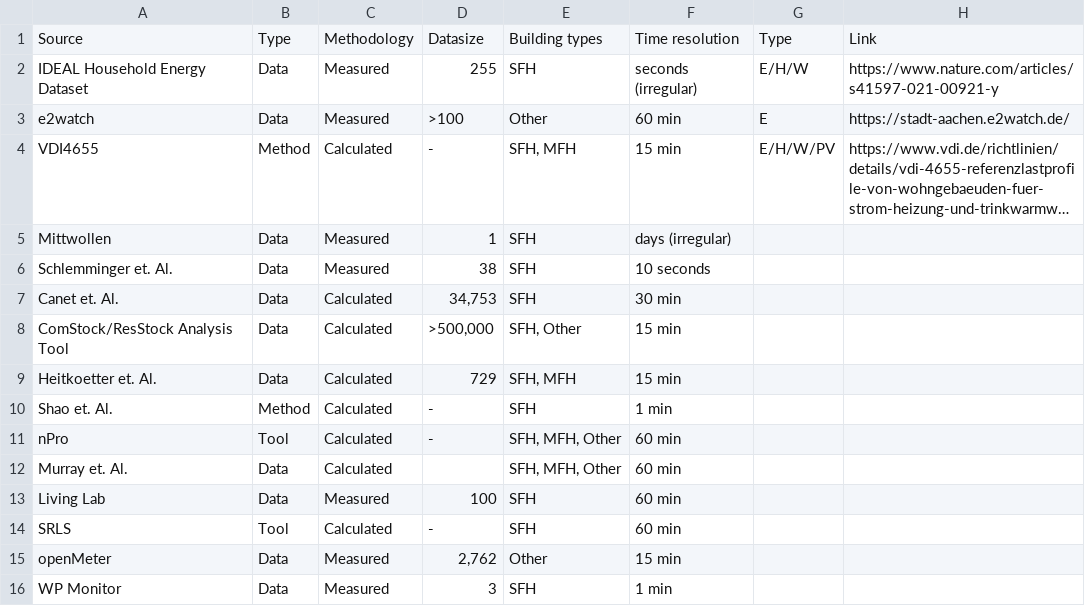
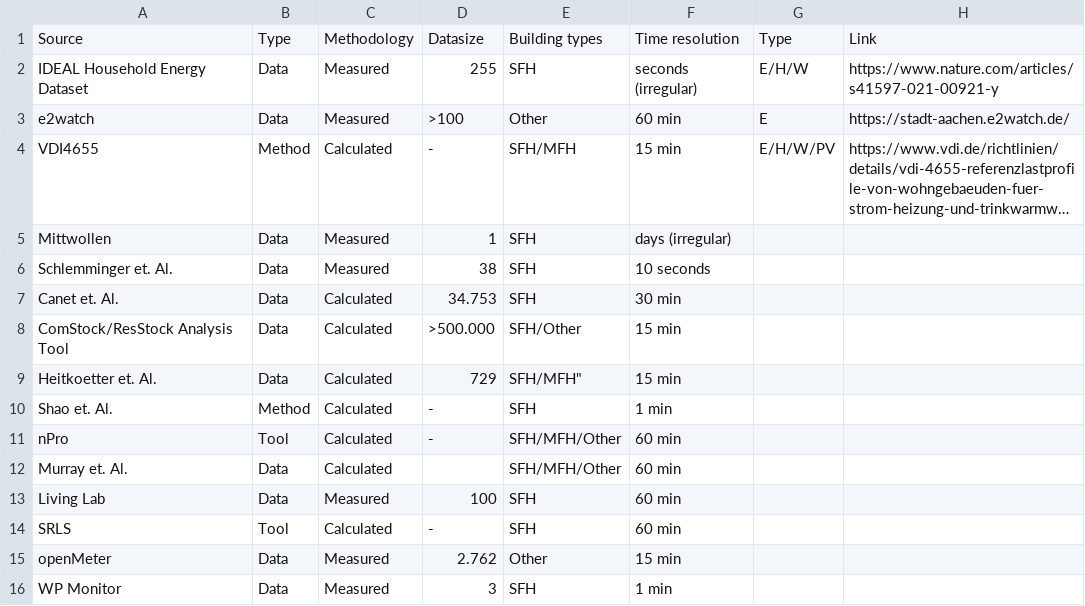
Before and after one commit to c0nb4/GeBuDa, a CSV file: Data/Timeseriesdata/timeseries.csv, drawn as a sheet; long unchanged cells end in …; the diff names each change by its address in the sheet, - before the commit and + after, or states it on an @@ line.

Commit message:
delted quoting

```diff
--- a/Data/Timeseriesdata/timeseries.csv
+++ b/Data/Timeseriesdata/timeseries.csv
-E4: SFH, MFH
+E4: SFH/MFH
-D7: 34,753
+D7: 34.753
-D8: >500,000
+D8: >500.000
-E8: SFH, Other
+E8: SFH/Other
-E9: SFH, MFH
+E9: SFH/MFH"
-E11:E12: SFH, MFH, Other
+E11:E12: SFH/MFH/Other
-D15: 2,762
+D15: 2.762
```
